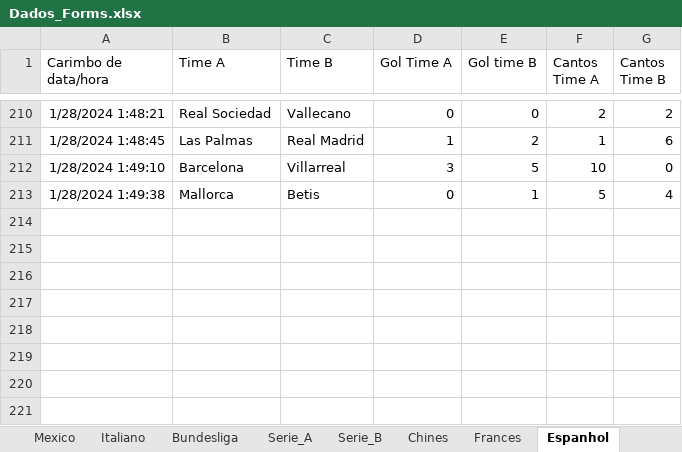
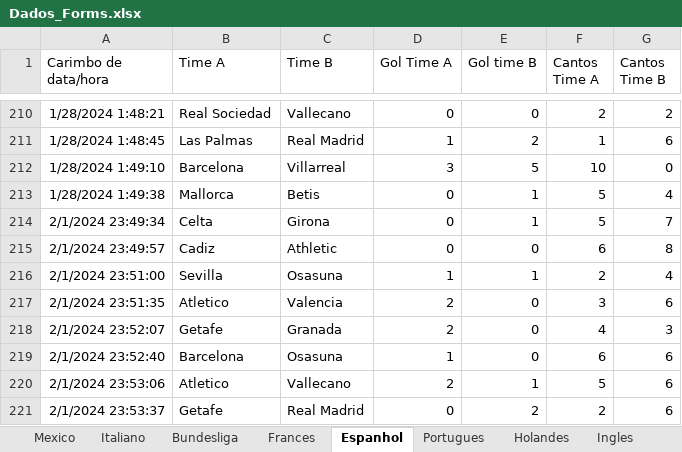
Before and after one commit to marcoscerqueira2603/pagina_apostas, an Excel workbook: Dados_Forms.xlsx, sheet Espanhol, drawn as a sheet; only a part is shown, gaps mark what is left out; values as stored, in another font and other column widths than the file's, no borders; charts and pictures not drawn; the diff names each change by its address in the sheet, - before the commit and + after, or states it on an @@ line.

```diff
--- a/Dados_Forms.xlsx (sheet Espanhol)
+++ b/Dados_Forms.xlsx (sheet Espanhol)
+row 214: 2/1/2024 23:49:34 | Celta | Girona | 0 | 1 | 5 | 7
+row 215: 2/1/2024 23:49:57 | Cadiz | Athletic | 0 | 0 | 6 | 8
+row 216: 2/1/2024 23:51:00 | Sevilla | Osasuna | 1 | 1 | 2 | 4
+row 217: 2/1/2024 23:51:35 | Atletico | Valencia | 2 | 0 | 3 | 6
+row 218: 2/1/2024 23:52:07 | Getafe | Granada | 2 | 0 | 4 | 3
+row 219: 2/1/2024 23:52:40 | Barcelona | Osasuna | 1 | 0 | 6 | 6
+row 220: 2/1/2024 23:53:06 | Atletico | Vallecano | 2 | 1 | 5 | 6
+row 221: 2/1/2024 23:53:37 | Getafe | Real Madrid | 0 | 2 | 2 | 6
```
Also changed, not shown: sheet Portugues, sheet Ingles, sheet Italiano, sheet Frances, sheet Holandes, sheet Bundesliga, other sheet tabs, espanhol.xlsx, frances.xlsx, 9 other files.
